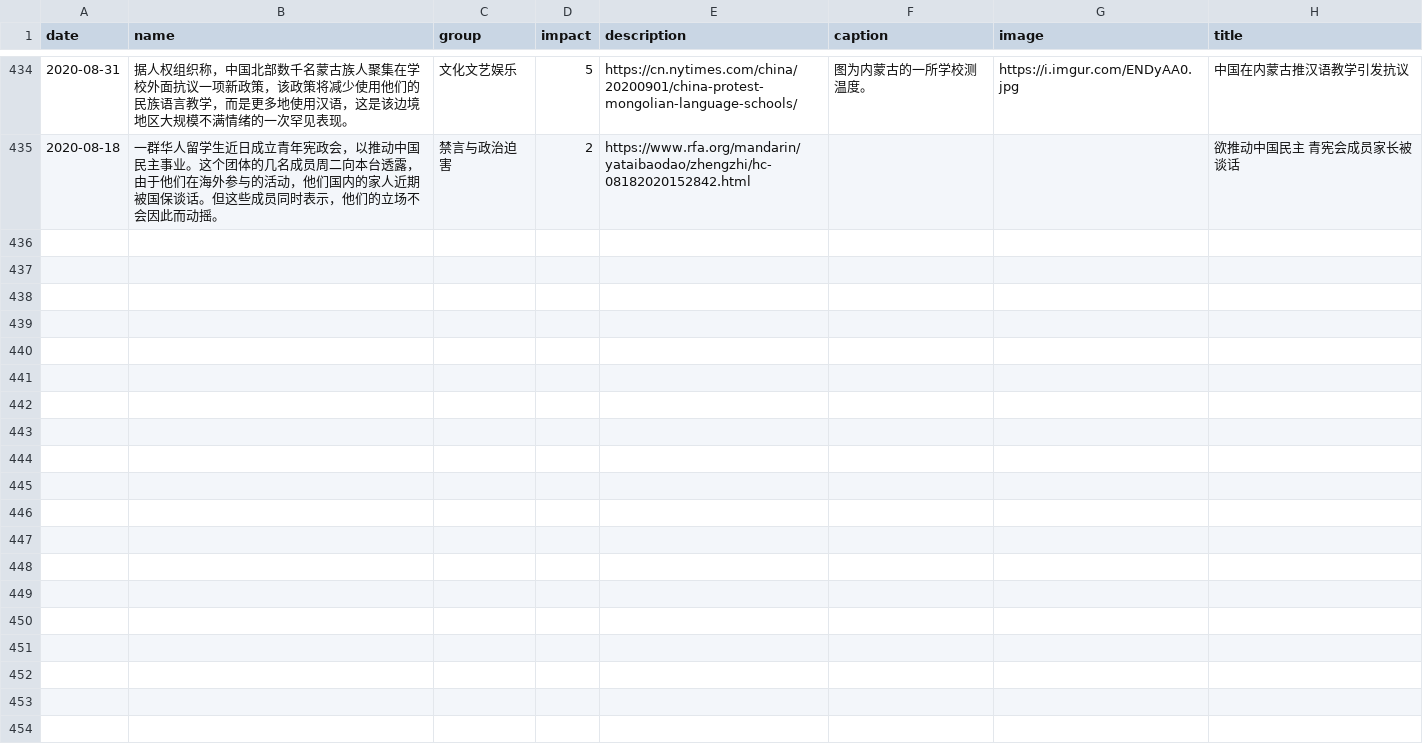
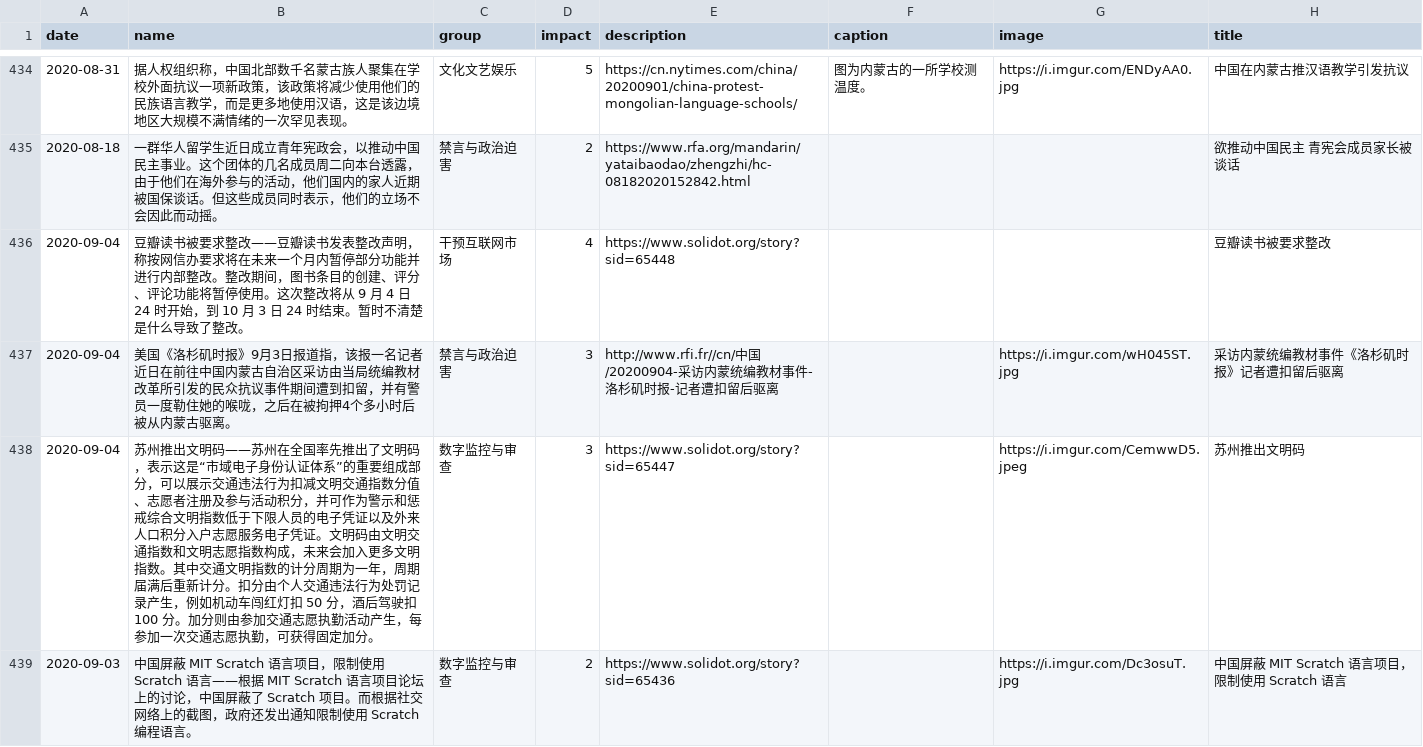
Before and after one commit to chinatimeline/data, a CSV file: ideology/CCP_Ideology_Events.csv, drawn as a sheet; only a part is shown, gaps mark what is left out; the diff names each change by its address in the sheet, - before the commit and + after, or states it on an @@ line.

Commit message:
Sync from website submissions

```diff
--- a/ideology/CCP_Ideology_Events.csv
+++ b/ideology/CCP_Ideology_Events.csv
+row 436: 2020-09-04 | 豆瓣读书被要求整改——豆瓣读书发表整改声明，称按网信办要求将在未来一个月内暂停部分功能并进行内部整改。整改期间，图书条目的创建、评分、评论功能将暂停使用。这次整改将从 9 月 4 日 24 时开始，到 10 月 3 日 24 时结束。暂时不清楚是什么导致了整改。 | 干预互联网市场 | 4 | https://www.solidot.org/story?sid=65448 |  |  | 豆瓣读书被要求整改
+row 437: 2020-09-04 | 美国《洛杉矶时报》9月3日报道指，该报一名记者近日在前往中国内蒙古自治区采访由当局统编教材改革所引发的民众抗议事件期间遭到扣留，并有警员一度勒住她的喉咙，之后在被拘押4个多小时后被从内蒙古驱离。 | 禁言与政治迫害 | 3 | http://www.rfi.fr//cn/中国/20200904-采访内蒙统编教材事件-洛杉矶时报-记者遭扣留后驱离 |  | https://i.imgur.com/wH045ST.jpg | 采访内蒙统编教材事件《洛杉矶时报》记者遭扣留后驱离
+row 438: 2020-09-04 | 苏州推出文明码——苏州在全国率先推出了文明码，表示这是“市域电子身份认证体系”的重要组成部分，可以展示交通违法行为扣减文明交通指数分值、志愿者注册及参与活动积分，并可作为警示和惩戒综合文明指数低于下限人员的电子凭证以及外来人口积分入户志愿服务电子凭证。文明码由文明交通指数和文明志愿指数构成，未来会加入更多文明指数。其中交通文明指数的计分周期为一年，周期届满后重新计分。扣分由个人交通违法行为处罚记录产生，例如机动车闯红灯扣 50 分，酒后驾驶扣 100 分。加分则由参加交通志愿执勤活动产生，每参加一次交通志愿执勤，可获得固定加分。 | 数字监控与审查 | 3 | https://www.solidot.org/story?sid=65447 |  | https://i.imgur.com/CemwwD5.jpeg | 苏州推出文明码
+row 439: 2020-09-03 | 中国屏蔽 MIT Scratch 语言项目，限制使用 Scratch 语言——根据 MIT Scratch 语言项目论坛上的讨论，中国屏蔽了 Scratch 项目。而根据社交网络上的截图，政府还发出通知限制使用 Scratch 编程语言。 | 数字监控与审查 | 2 | https://www.solidot.org/story?sid=65436 |  | https://i.imgur.com/Dc3osuT.jpg | 中国屏蔽 MIT Scratch 语言项目，限制使用 Scratch 语言
```
